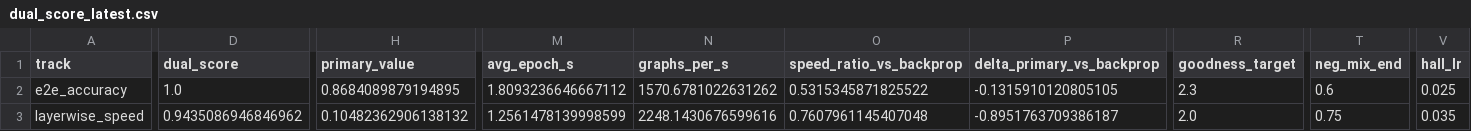
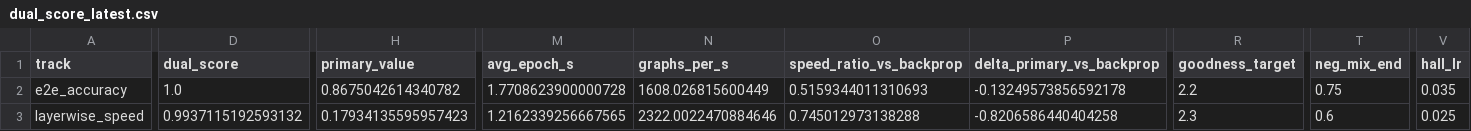
Before and after one commit to aditya1909-bit/Forward-Risk-Manager, a CSV file: reports/published/benchmark/dual_score_latest.csv, drawn as a sheet; only a part is shown, gaps mark what is left out; the diff covers the shown part only; the diff names each change by its address in the sheet, - before the commit and + after, or states it on an @@ line.

```diff
--- a/reports/published/benchmark/dual_score_latest.csv
+++ b/reports/published/benchmark/dual_score_latest.csv
-H2 (primary_value): 0.8684089879194895
+H2 (primary_value): 0.8675042614340782
-M2 (avg_epoch_s): 1.8093236646667112
+M2 (avg_epoch_s): 1.7708623900000728
-N2 (graphs_per_s): 1570.6781022631262
+N2 (graphs_per_s): 1608.026815600449
-O2 (speed_ratio_vs_backprop): 0.5315345871825522
+O2 (speed_ratio_vs_backprop): 0.5159344011310693
-P2 (delta_primary_vs_backprop): -0.1315910120805105
+P2 (delta_primary_vs_backprop): -0.13249573856592178
-R2 (goodness_target): 2.3
+R2 (goodness_target): 2.2
-T2 (neg_mix_end): 0.6
+T2 (neg_mix_end): 0.75
-V2 (hall_lr): 0.025
+V2 (hall_lr): 0.035
-D3 (dual_score): 0.9435086946846962
+D3 (dual_score): 0.9937115192593132
-H3 (primary_value): 0.10482362906138132
+H3 (primary_value): 0.17934135595957423
-M3 (avg_epoch_s): 1.2561478139998599
+M3 (avg_epoch_s): 1.2162339256667565
-N3 (graphs_per_s): 2248.1430676599616
+N3 (graphs_per_s): 2322.0022470884646
-O3 (speed_ratio_vs_backprop): 0.7607961145407048
+O3 (speed_ratio_vs_backprop): 0.745012973138288
-P3 (delta_primary_vs_backprop): -0.8951763709386187
+P3 (delta_primary_vs_backprop): -0.8206586440404258
-R3 (goodness_target): 2.0
+R3 (goodness_target): 2.3
-T3 (neg_mix_end): 0.75
+T3 (neg_mix_end): 0.6
-V3 (hall_lr): 0.035
+V3 (hall_lr): 0.025
```
Also changed, not shown: 5 edited cells elsewhere in this file, reports/index.csv, reports/published/benchmark/latest.csv, 30 other files.
